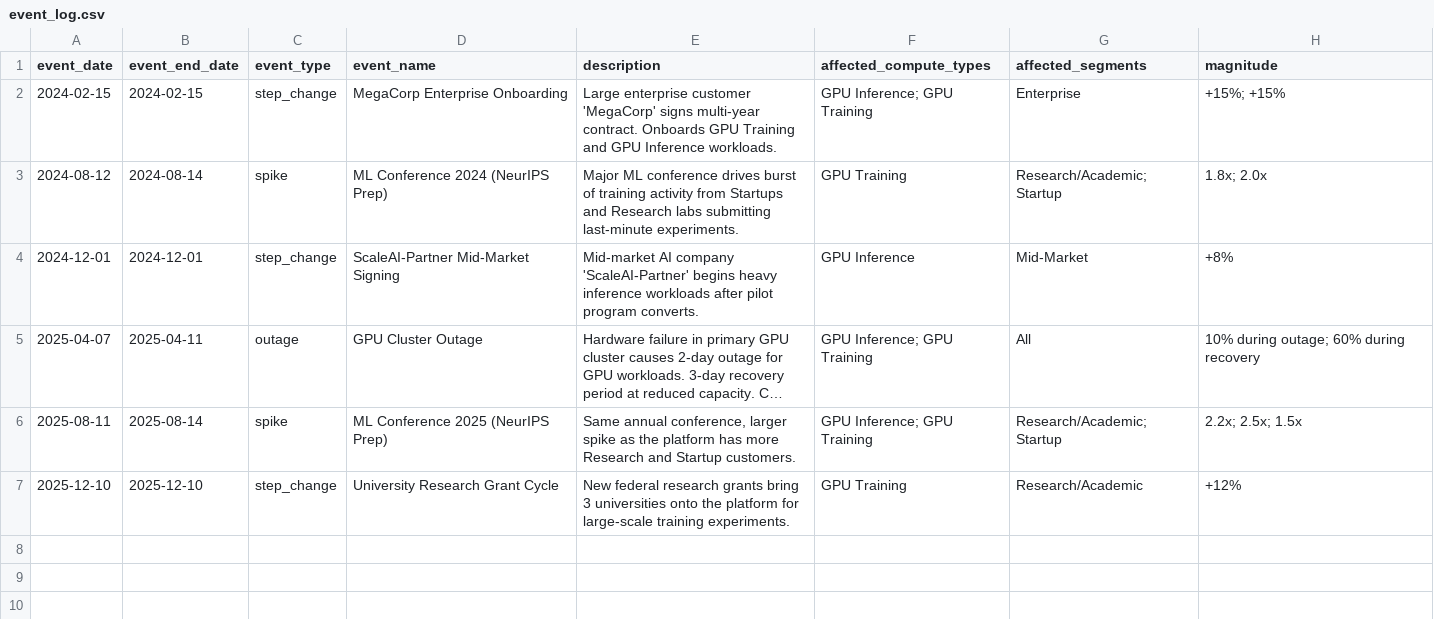
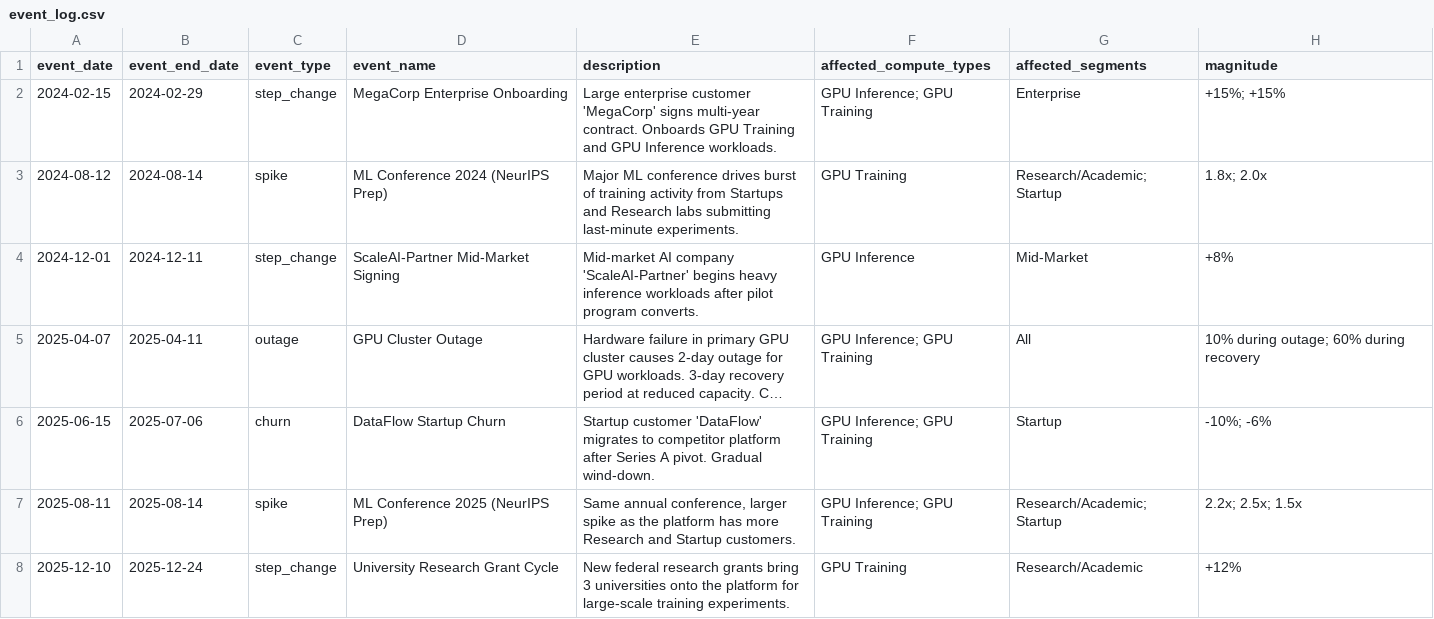
Before and after one commit to smurphy6492/compute-forecasting, a CSV file: data/event_log.csv, drawn as a sheet; long unchanged cells end in …; addresses are those after the commit; the diff names each change by its address in the sheet, - before the commit and + after, or states it on an @@ line.

```diff
--- a/data/event_log.csv
+++ b/data/event_log.csv
-B2 (event_end_date): 2024-02-15
+B2 (event_end_date): 2024-02-29
-B4 (event_end_date): 2024-12-01
+B4 (event_end_date): 2024-12-11
+row 6: 2025-06-15 | 2025-07-06 | churn | DataFlow Startup Churn | Startup customer 'DataFlow' migrates to competitor platform after Series A pivot. Gradual wind-down. | GPU Inference; GPU Training | Startup | -10%; -6%
-B8 (event_end_date): 2025-12-10
+B8 (event_end_date): 2025-12-24
```
Also changed, not shown: data/compute_usage.csv, 3 other files.
